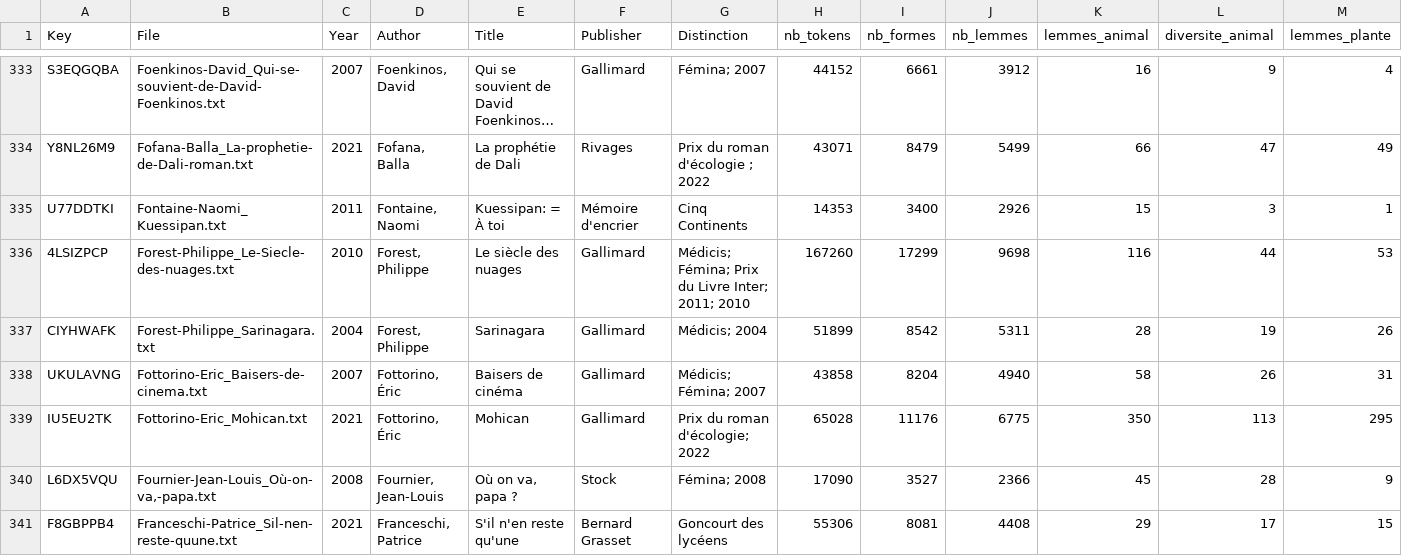
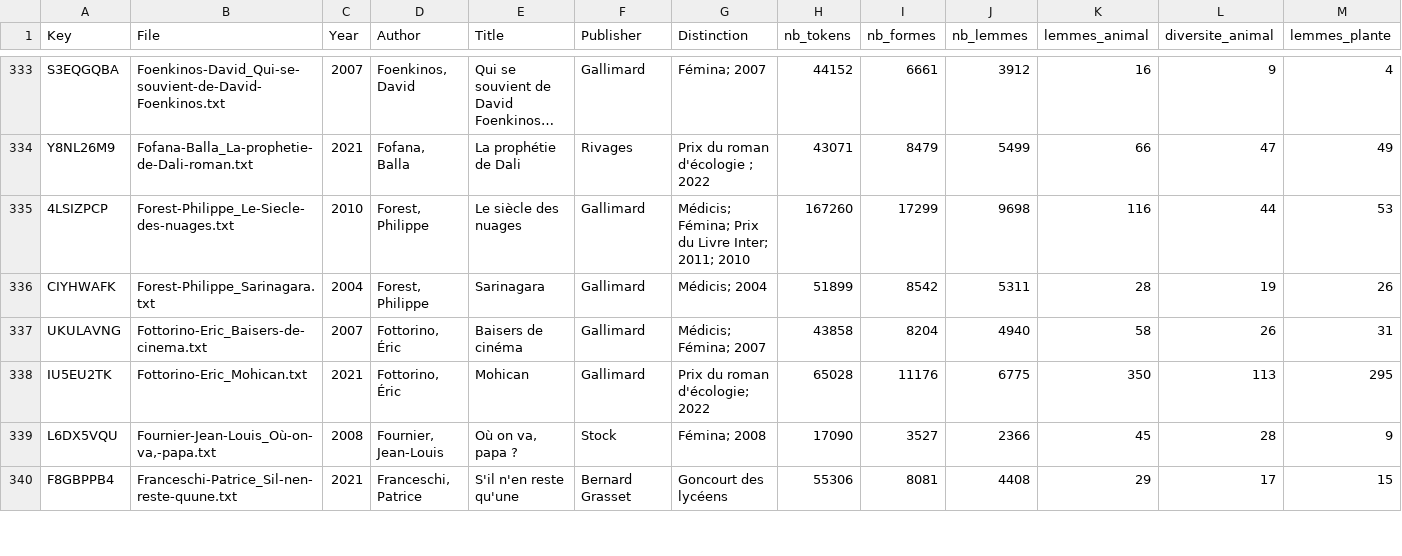
Before and after one commit to Labibafarooq/ecopoetique, a CSV file: resultats/decomptes_totaux.csv, drawn as a sheet; only a part is shown, gaps mark what is left out; long unchanged cells end in …; rows hold the shown columns only; the diff names each change by its address in the sheet, - before the commit and + after, or states it on an @@ line.

```diff
--- a/resultats/decomptes_totaux.csv
+++ b/resultats/decomptes_totaux.csv
-row 335: U77DDTKI | Fontaine-Naomi_Kuessipan.txt | 2011 | Fontaine, Naomi | Kuessipan: = À toi | Mémoire d'encrier | Cinq Continents | 14353 | 3400 | 2926 | 15 | 3 | 1
```
Also changed, not shown: corpus_DigEco.csv, 8 other files.
